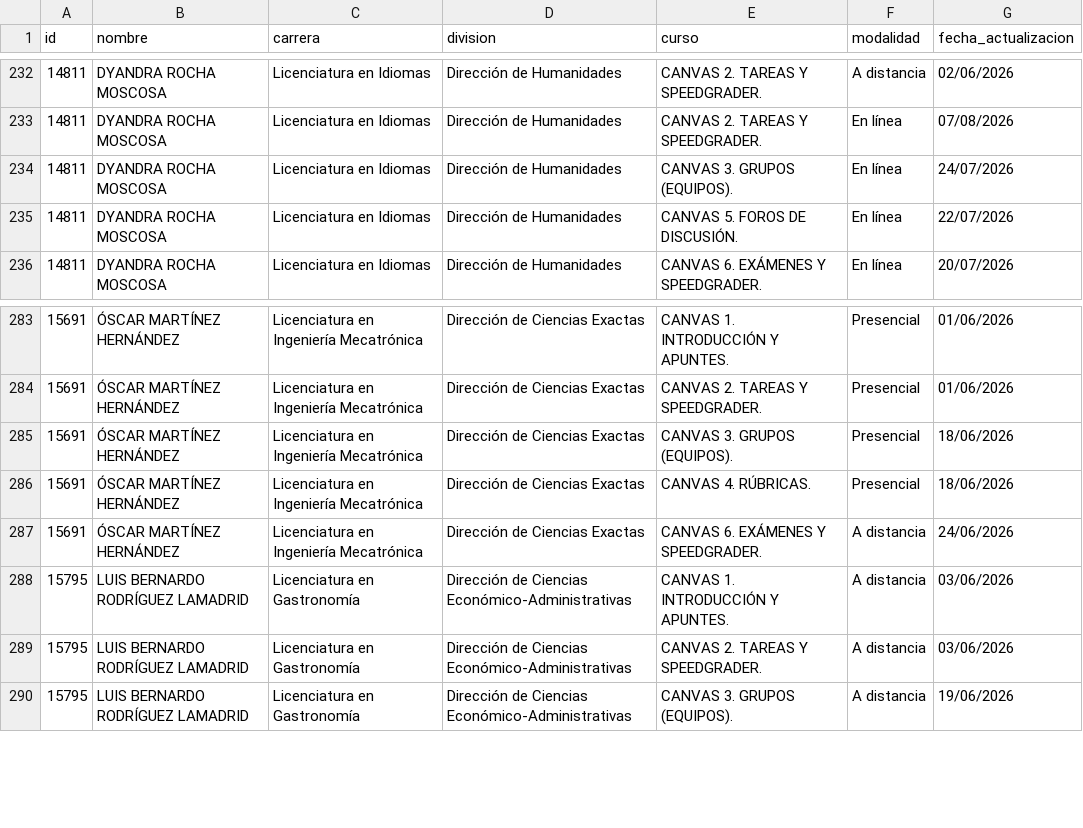
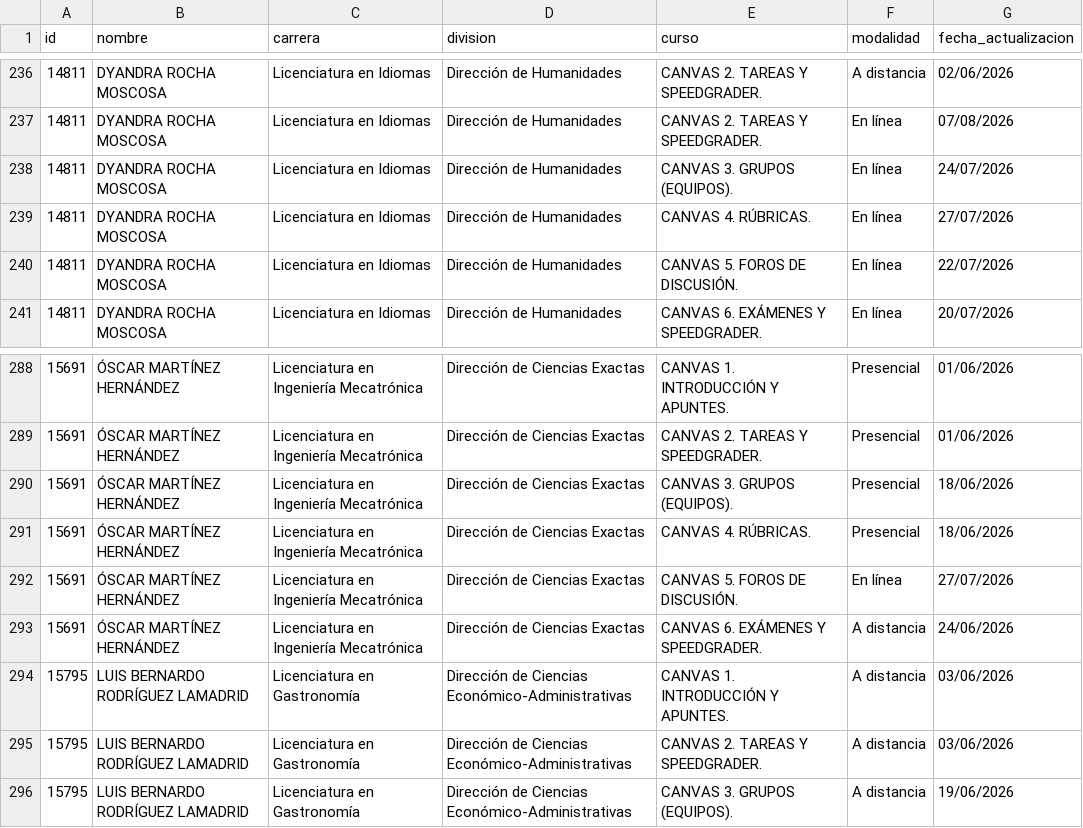
Before and after one commit to renauds25/reporte-canvas, a CSV file: data/capacitaciones.csv, drawn as a sheet; only a part is shown, gaps mark what is left out; the diff covers the shown part only; the diff names each change by its address in the sheet, - before the commit and + after, or states it on an @@ line.

```diff
--- a/data/capacitaciones.csv
+++ b/data/capacitaciones.csv
+row 239: 14811 | DYANDRA ROCHA MOSCOSA | Licenciatura en Idiomas | Dirección de Humanidades | CANVAS 4. RÚBRICAS. | En línea | 27/07/2026
+row 292: 15691 | ÓSCAR MARTÍNEZ HERNÁNDEZ | Licenciatura en Ingeniería Mecatrónica | Dirección de Ciencias Exactas | CANVAS 5. FOROS DE DISCUSIÓN. | En línea | 27/07/2026
```
Also changed, not shown: 10 added rows elsewhere in this file, 3 other files.
